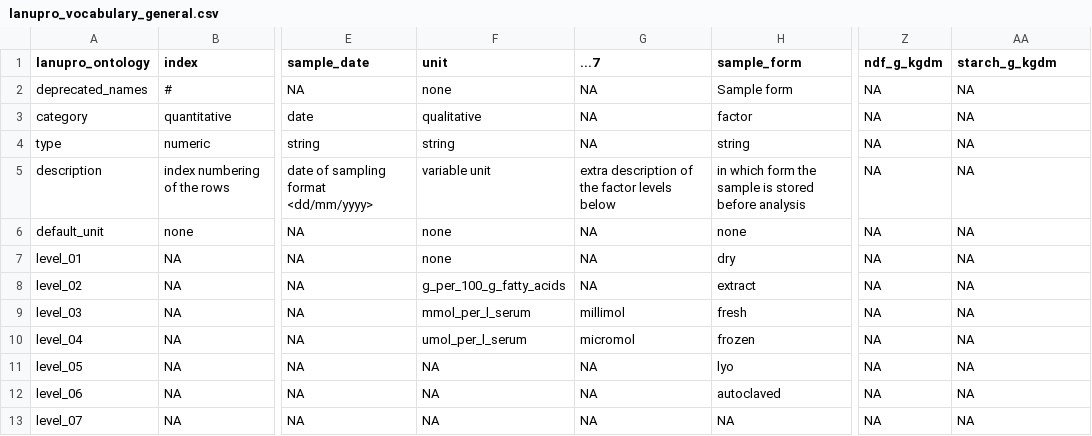
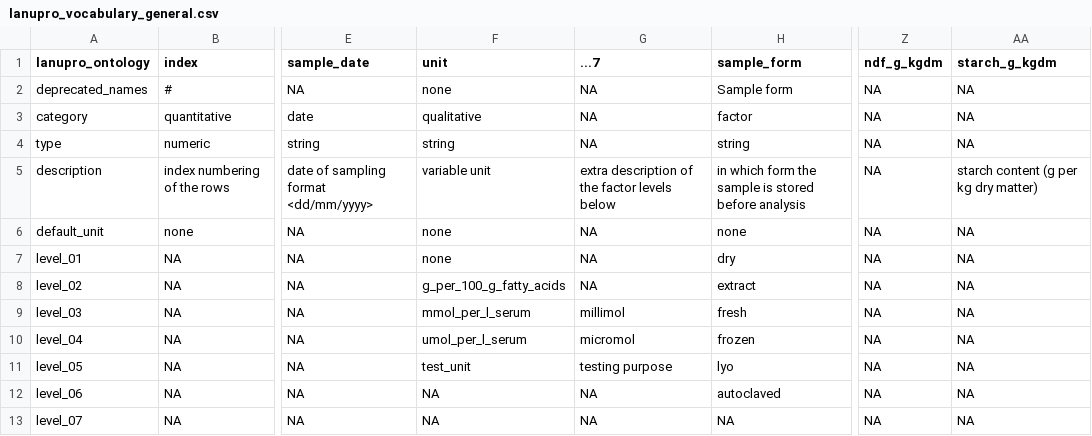
Before and after one commit to lanupro-analytics/lanupro_vocabulary, a CSV file: data/processed/lanupro_vocabulary_general.csv, drawn as a sheet; only a part is shown, gaps mark what is left out; the diff names each change by its address in the sheet, - before the commit and + after, or states it on an @@ line.

```diff
--- a/data/processed/lanupro_vocabulary_general.csv
+++ b/data/processed/lanupro_vocabulary_general.csv
-AA5 (starch_g_kgdm): NA
+AA5 (starch_g_kgdm): starch content (g per kg dry matter)
-F11 (unit): NA
+F11 (unit): test_unit
-G11 (...7): NA
+G11 (...7): testing purpose
```
Also changed, not shown: 1 other file.
